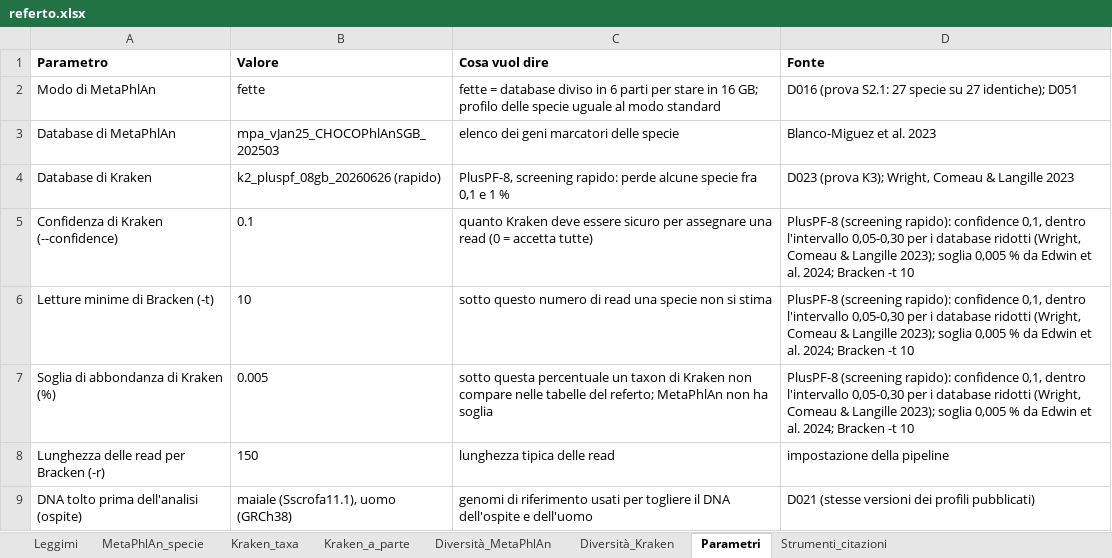
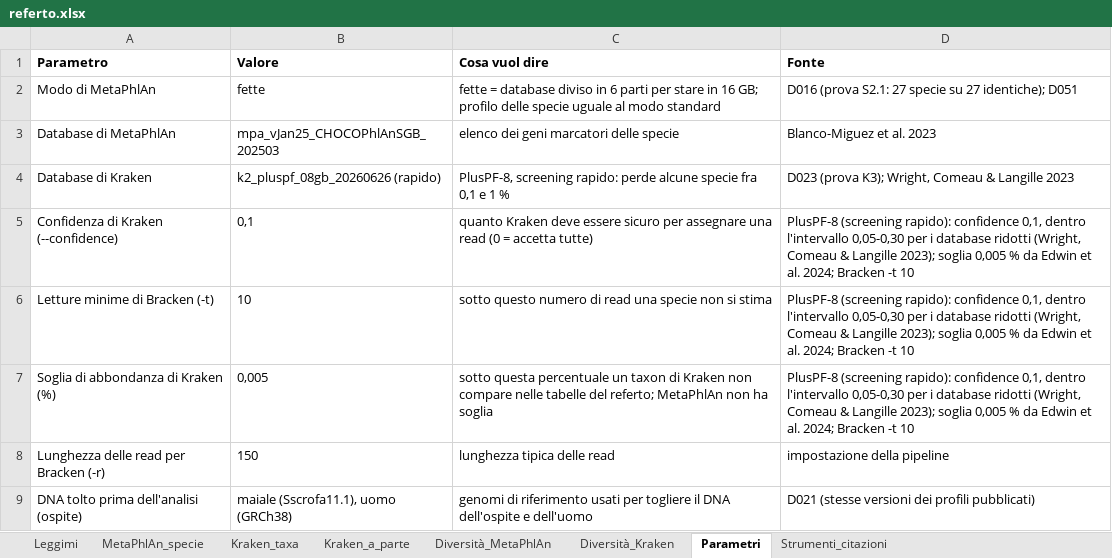
Before and after one commit to GiampieroFederici/profilemetananni, an Excel workbook: installer/finto/referto/referto.xlsx, sheet Parametri, drawn as a sheet; values as stored, in another font and other column widths than the file's, no borders; the diff names each change by its address in the sheet, - before the commit and + after, or states it on an @@ line.

```diff
--- a/installer/finto/referto/referto.xlsx (sheet Parametri)
+++ b/installer/finto/referto/referto.xlsx (sheet Parametri)
-B5 (Valore): 0.1
+B5 (Valore): 0,1
-B7 (Valore): 0.005
+B7 (Valore): 0,005
```
Also changed, not shown: sheet Leggimi, 12 other files.
